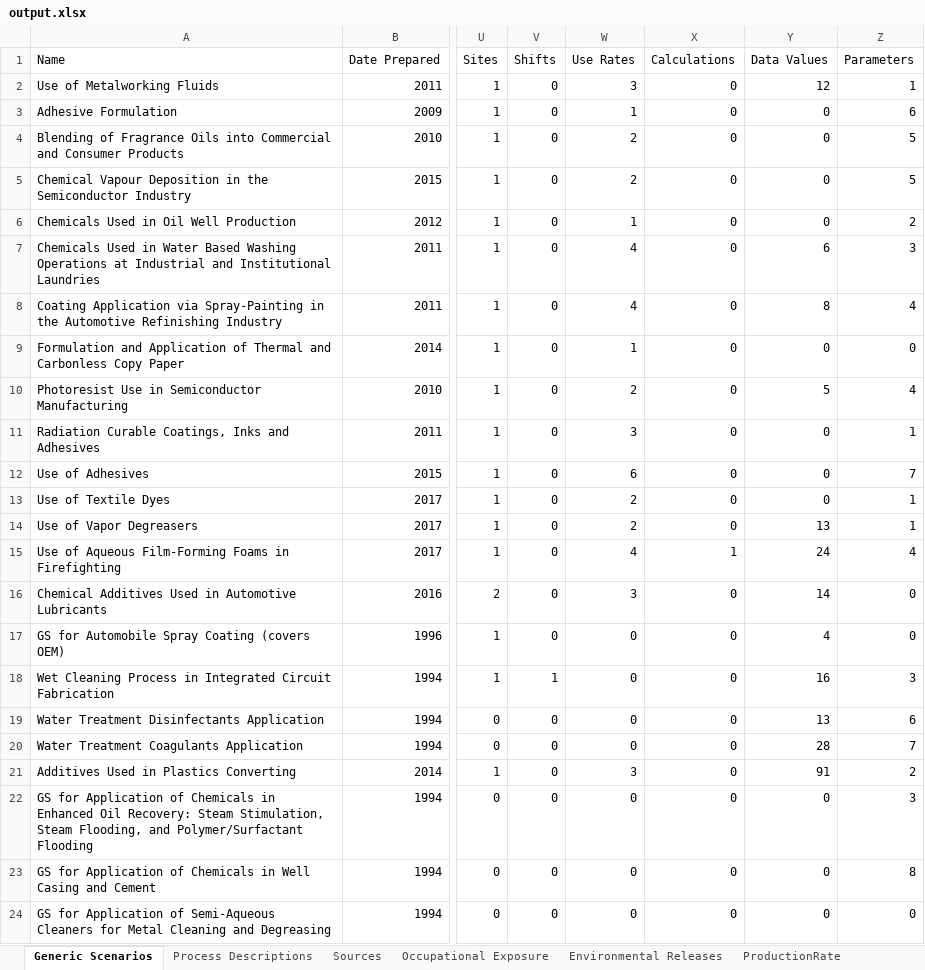
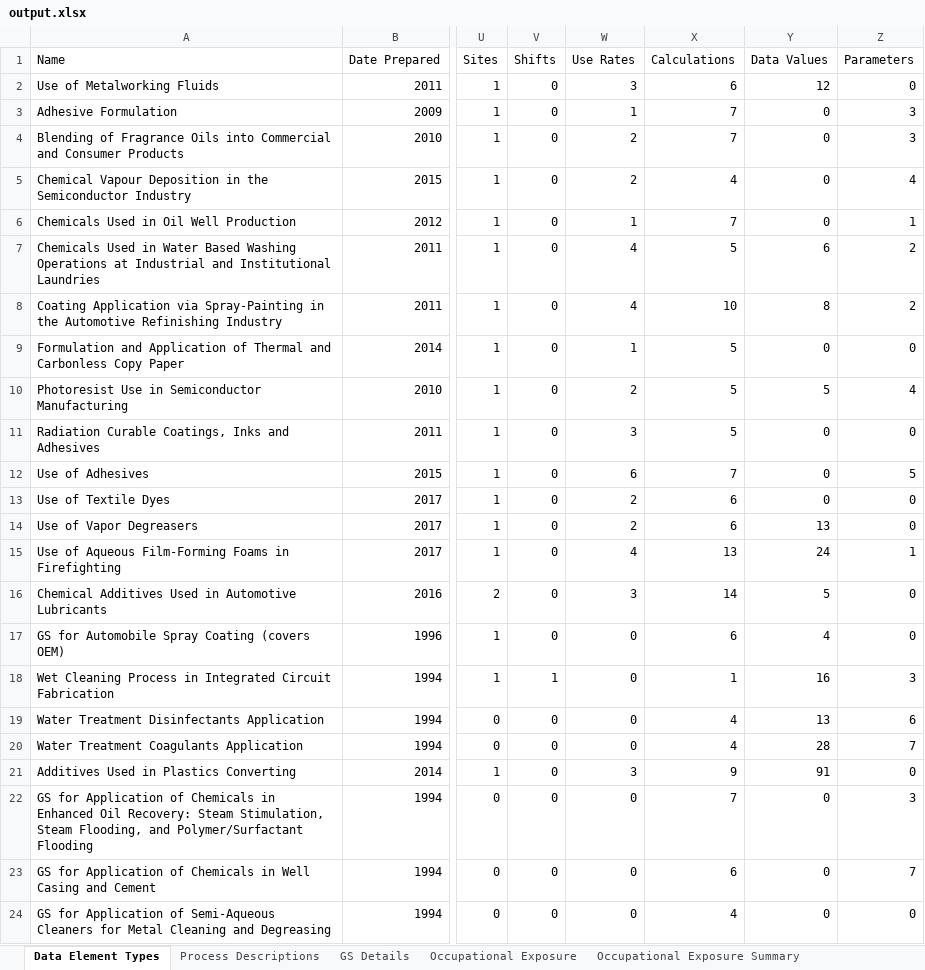
Before and after one commit to wbarret1/GenericScenarioEvaluation, an Excel workbook: GenericScenarioEvaluation/output.xlsx, sheet Data Element Types, drawn as a sheet; only a part is shown, gaps mark what is left out; values as stored, in another font and other column widths than the file's, no cell formats; the diff covers the shown part only; the diff names each change by its address in the sheet, - before the commit and + after, or states it on an @@ line.

```diff
--- a/GenericScenarioEvaluation/output.xlsx (sheet Data Element Types)
+++ b/GenericScenarioEvaluation/output.xlsx (sheet Data Element Types)
-sheet tab: Generic Scenarios
+sheet tab: Data Element Types
+sheet tab: GS Details
+sheet tab: Occupational Exposure Summary
-X2 (Calculations): 0
+X2 (Calculations): 6
-Z2 (Parameters): 1
+Z2 (Parameters): 0
-X3:X4 (Calculations): 0
+X3:X4 (Calculations): 7
-Z3 (Parameters): 6
+Z3 (Parameters): 3
-Z4 (Parameters): 5
+Z4 (Parameters): 3
-X5 (Calculations): 0
+X5 (Calculations): 4
-Z5 (Parameters): 5
+Z5 (Parameters): 4
-X6 (Calculations): 0
+X6 (Calculations): 7
-Z6 (Parameters): 2
+Z6 (Parameters): 1
-X7 (Calculations): 0
+X7 (Calculations): 5
-Z7 (Parameters): 3
+Z7 (Parameters): 2
-X8 (Calculations): 0
+X8 (Calculations): 10
-Z8 (Parameters): 4
+Z8 (Parameters): 2
-X9:X11 (Calculations): 0
+X9:X11 (Calculations): 5
-Z11 (Parameters): 1
+Z11 (Parameters): 0
-X12 (Calculations): 0
+X12 (Calculations): 7
-Z12 (Parameters): 7
+Z12 (Parameters): 5
-X13:X14 (Calculations): 0
+X13:X14 (Calculations): 6
-Z13:Z14 (Parameters): 1
+Z13:Z14 (Parameters): 0
-X15 (Calculations): 1
+X15 (Calculations): 13
-Z15 (Parameters): 4
+Z15 (Parameters): 1
-X16 (Calculations): 0
+X16 (Calculations): 14
-Y16 (Data Values): 14
+Y16 (Data Values): 5
-X17 (Calculations): 0
+X17 (Calculations): 6
-X18 (Calculations): 0
+X18 (Calculations): 1
-X19:X20 (Calculations): 0
+X19:X20 (Calculations): 4
-X21 (Calculations): 0
+X21 (Calculations): 9
-Z21 (Parameters): 2
+Z21 (Parameters): 0
-X22 (Calculations): 0
+X22 (Calculations): 7
-X23 (Calculations): 0
+X23 (Calculations): 6
-Z23 (Parameters): 8
+Z23 (Parameters): 7
-X24 (Calculations): 0
+X24 (Calculations): 4
```
Also changed, not shown: 45 edited cells elsewhere in this sheet, sheet Calculations, sheet Sources, sheet Data Values, sheet Environmental Releases, sheet Parameters, other sheet tabs, cell formats, GenericScenarioEvaluation/Revised Data Element Comparison Draft_2.19.2020_To EPA_with review notes.xlsx, 7 other files.
